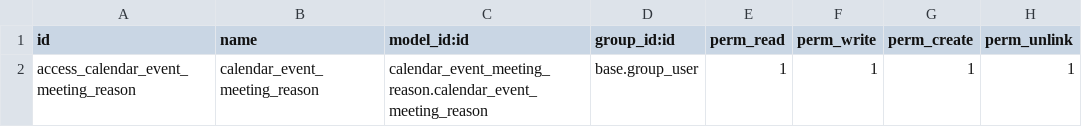
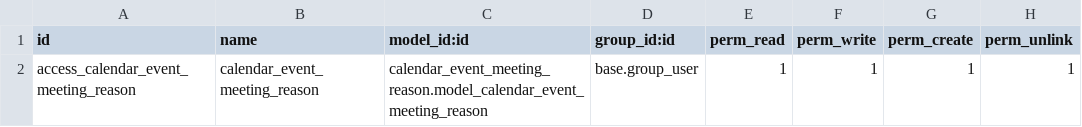
Before and after one commit to Capriatto/addons, a CSV file: calendar_event_meeting_reason/security/ir.model.access.csv, drawn as a sheet.

Commit message:
fix

```diff
--- a/calendar_event_meeting_reason/security/ir.model.access.csv
+++ b/calendar_event_meeting_reason/security/ir.model.access.csv
@@ -1,2 +1,2 @@
 id,name,model_id:id,group_id:id,perm_read,perm_write,perm_create,perm_unlink
-access_calendar_event_meeting_reason,calendar_event_meeting_reason,calendar_event_meeting_reason.calendar_event_meeting_reason,base.group_user,1,1,1,1
+access_calendar_event_meeting_reason,calendar_event_meeting_reason,calendar_event_meeting_reason.model_calendar_event_meeting_reason,base.group_user,1,1,1,1
```
